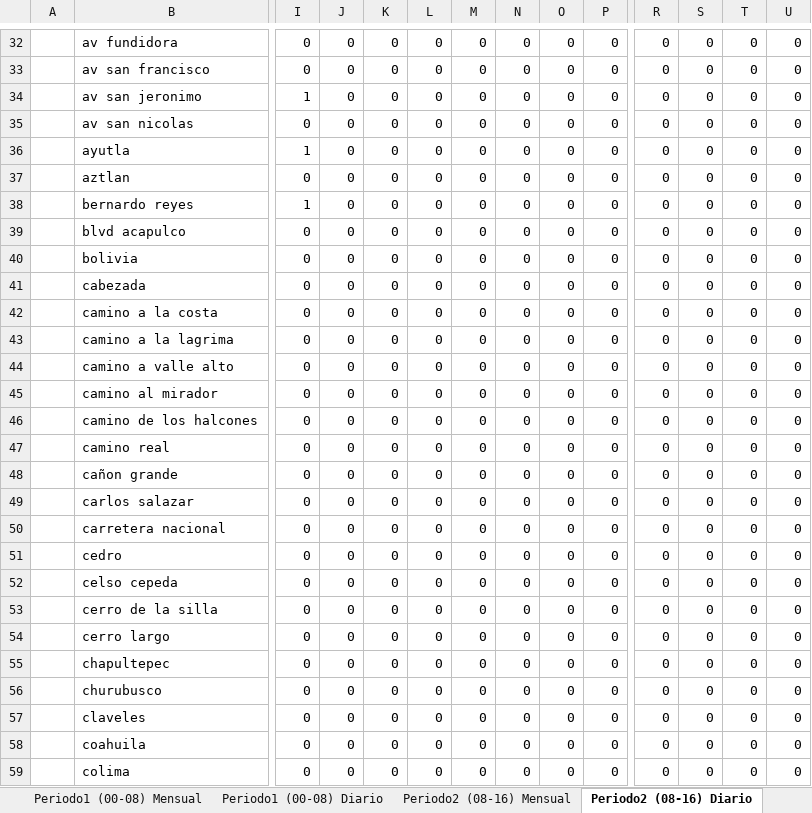
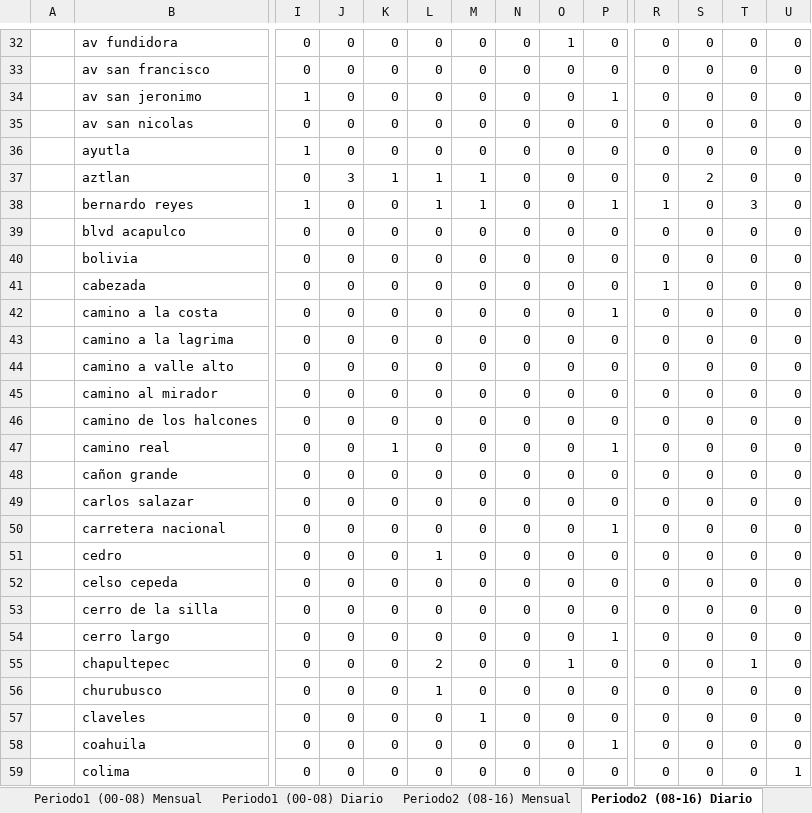
Before and after one commit to BeatrizGarciaR/TesisDoctoral, an Excel workbook: Codes/Tesis/LocalSearch/CoordenadasAccidentes.xlsx, sheet Periodo2 (08-16) Diario, drawn as a sheet; only a part is shown, gaps mark what is left out; values as stored, in another font and other column widths than the file's, no borders; the diff covers the shown part only; the diff names each change by its address in the sheet, - before the commit and + after, or states it on an @@ line.

```diff
--- a/Codes/Tesis/LocalSearch/CoordenadasAccidentes.xlsx (sheet Periodo2 (08-16) Diario)
+++ b/Codes/Tesis/LocalSearch/CoordenadasAccidentes.xlsx (sheet Periodo2 (08-16) Diario)
-O32: 0
+O32: 1
-P34: 0
+P34: 1
-J37: 0
+J37: 3
-K37: 0
+K37: 1
-L37:L38: 0
+L37:L38: 1
-M37:M38: 0
+M37:M38: 1
-S37: 0
+S37: 2
-P38: 0
+P38: 1
-R38: 0
+R38: 1
-T38: 0
+T38: 3
-R41: 0
+R41: 1
-P42: 0
+P42: 1
-K47: 0
+K47: 1
-P47: 0
+P47: 1
-P50: 0
+P50: 1
-L51: 0
+L51: 1
-P54: 0
+P54: 1
-L55: 0
+L55: 2
-O55: 0
+O55: 1
-T55: 0
+T55: 1
-L56: 0
+L56: 1
-M57: 0
+M57: 1
-P58: 0
+P58: 1
-U59: 0
+U59: 1
```
Also changed, not shown: 204 edited cells elsewhere in this sheet, sheet Periodo2 (08-16) Mensual, formulas that keep their value.
